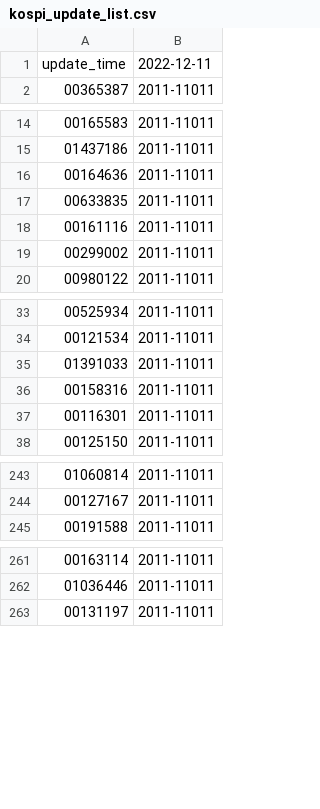
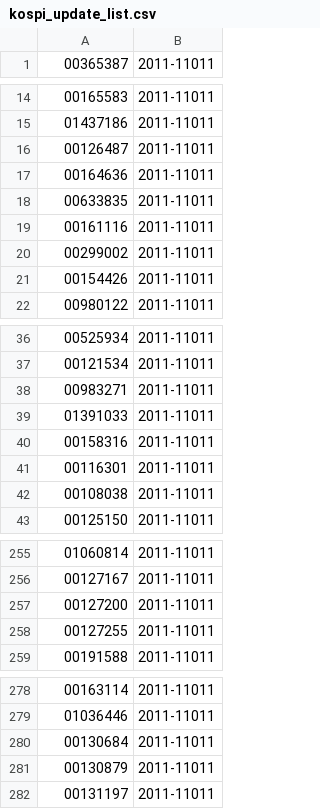
Before and after one commit to krkr5628/bacado, a CSV file: csv/list/kospi_update_list.csv, drawn as a sheet; only a part is shown, gaps mark what is left out; removed rows and columns are numbered as before the commit, all else as after; the diff covers the shown part only; the diff names each change by its address in the sheet, - before the commit and + after, or states it on an @@ line.

```diff
--- a/csv/list/kospi_update_list.csv
+++ b/csv/list/kospi_update_list.csv
-row 1: update_time | 2022-12-11
+row 16: 00126487 | 2011-11011
+row 21: 00154426 | 2011-11011
+row 38: 00983271 | 2011-11011
+row 42: 00108038 | 2011-11011
+row 257: 00127200 | 2011-11011
+row 258: 00127255 | 2011-11011
+row 280: 00130684 | 2011-11011
+row 281: 00130879 | 2011-11011
```
Also changed, not shown: 34 added rows elsewhere in this file, 2 other files.
